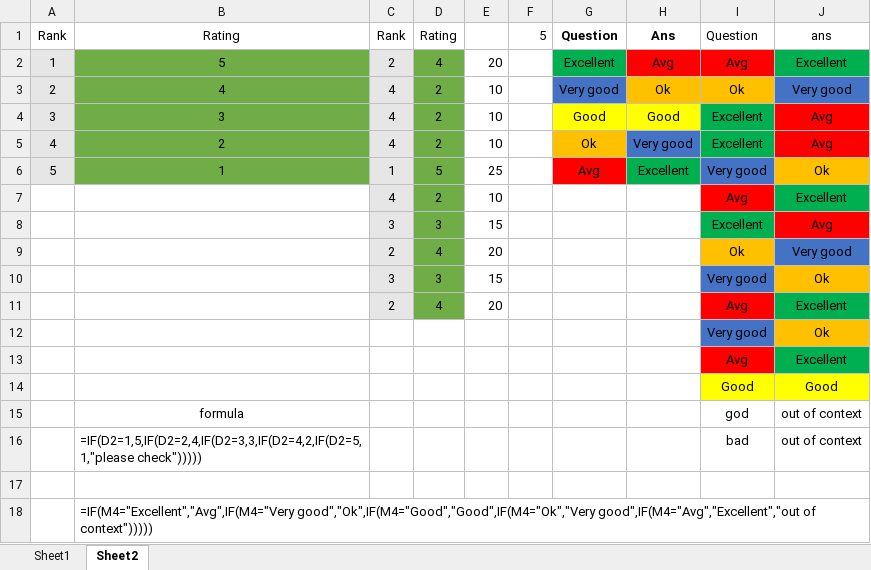
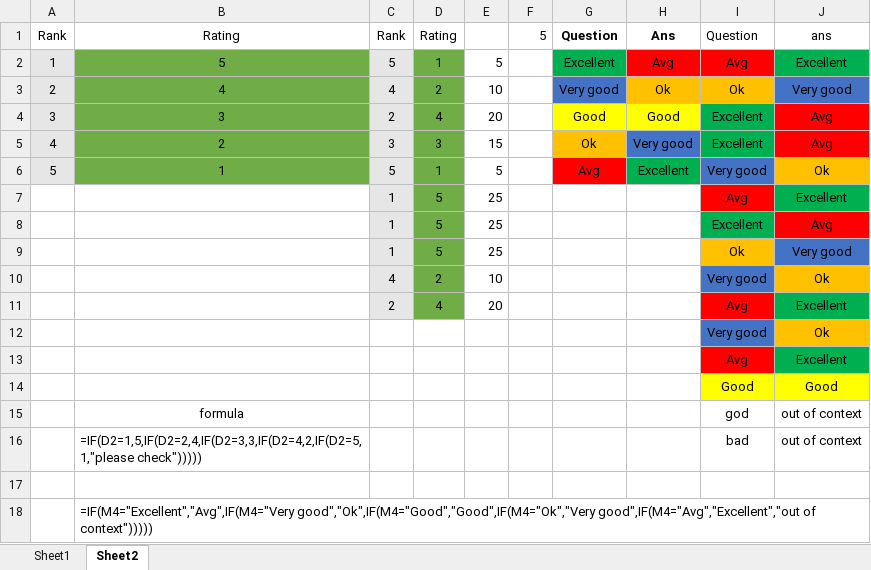
Before and after one commit to prapri77/data-analyst, an Excel workbook: EXCEL/pratice2.xlsx, sheet Sheet2, drawn as a sheet; values as stored, in another font and other column widths than the file's, no borders; removed rows and columns are numbered as before the commit, all else as after; the diff names each change by its address in the sheet, - before the commit and + after, or states it on an @@ line.

```diff
--- a/EXCEL/pratice2.xlsx (sheet Sheet2)
+++ b/EXCEL/pratice2.xlsx (sheet Sheet2)
-C2: 2
+C2: 5
-D2: 4
+D2: 1
-E2: 20
+E2: 5
-C4: 4
+C4: 2
-D4: 2
+D4: 4
-E4: 10
+E4: 20
-C5: 4
+C5: 3
-D5: 2
+D5: 3
-E5: 10
+E5: 15
-C6: 1
+C6: 5
-D6: 5
+D6: 1
-E6: 25
+E6: 5
+row 7:  |  | 1 | 5 | 25 |  |  |  | Avg | Excellent
+row 8:  |  | 1 | 5 | 25 |  |  |  | Excellent | Avg
+row 9:  |  | 1 | 5 | 25 |  |  |  | Ok | Very good
-I10: Avg
+I10: Very good
-I10 fill: #FF0000
+I10 fill: #4472C4
-J10: Excellent
+J10: Ok
-J10 fill: #00B050
+J10 fill: #FFC000
-row 8:  |  | 3 | 3 | 15 |  |  |  | Excellent | Avg
-row 9:  |  | 2 | 4 | 20 |  |  |  | Ok | Very good
-row 10:  |  | 3 | 3 | 15 |  |  |  | Very good | Ok
```
Also changed, not shown: sheet Sheet1, formulas that keep their value, 2 other files.
